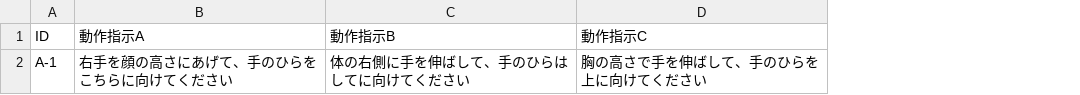
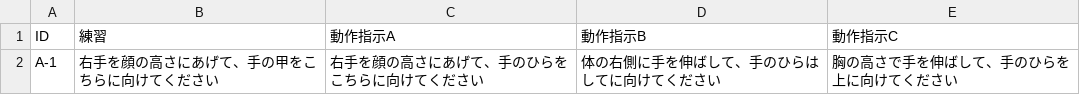
Before and after one commit to masato-fukuda/Arm_Gen_EXP, a CSV file: ID_Text.csv, drawn as a sheet; the diff names each change by its address in the sheet, - before the commit and + after, or states it on an @@ line.

Commit message:
Update ID_Text.csv to include Practice instructions

```diff
--- a/ID_Text.csv
+++ b/ID_Text.csv
+column B (練習), row 2: 右手を顔の高さにあげて、手の甲をこちらに向けてください
```
